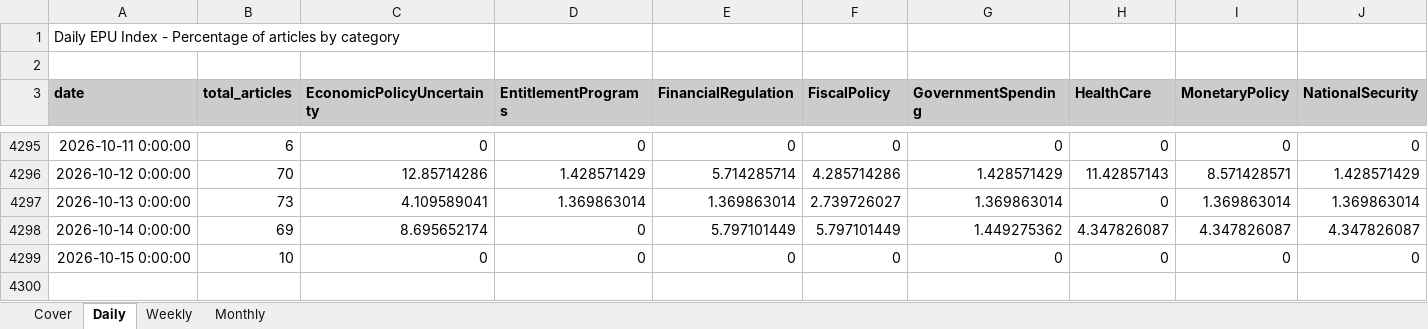
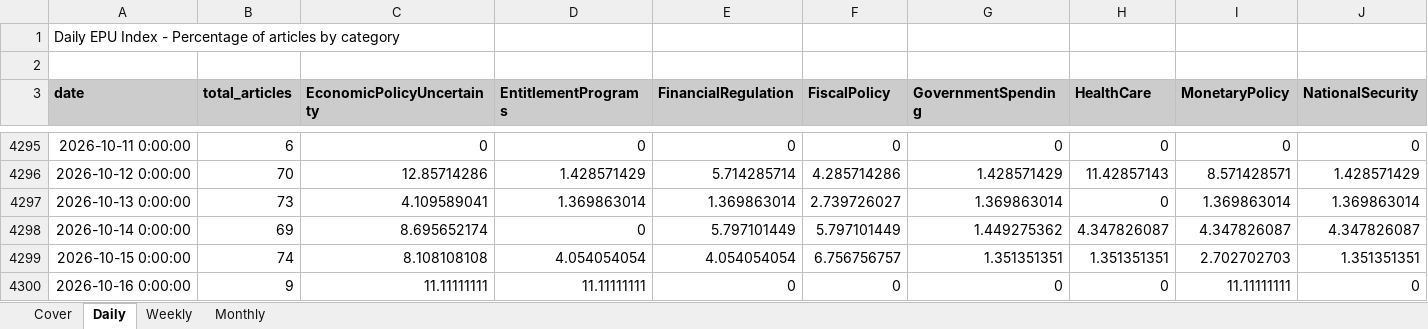
Before and after one commit to adentler1/MonitoringMexico, an Excel workbook: Mexican_EPUs.xlsx, sheet Daily, drawn as a sheet; only a part is shown, gaps mark what is left out; values as stored, in another font and other column widths than the file's, no borders; rows hold the shown columns only; the diff covers the shown part only; the diff names each change by its address in the sheet, - before the commit and + after, or states it on an @@ line.

Commit message:
Update Mexican_EPUs.xlsx - 2026-10-16

```diff
--- a/Mexican_EPUs.xlsx (sheet Daily)
+++ b/Mexican_EPUs.xlsx (sheet Daily)
-B4299 (total_articles): 10
+B4299 (total_articles): 74
-C4299 (EconomicPolicyUncertainty): 0
+C4299 (EconomicPolicyUncertainty): 8.108108108
-D4299 (EntitlementPrograms): 0
+D4299 (EntitlementPrograms): 4.054054054
-E4299 (FinancialRegulation): 0
+E4299 (FinancialRegulation): 4.054054054
-F4299 (FiscalPolicy): 0
+F4299 (FiscalPolicy): 6.756756757
-G4299 (GovernmentSpending): 0
+G4299 (GovernmentSpending): 1.351351351
-H4299 (HealthCare): 0
+H4299 (HealthCare): 1.351351351
-I4299 (MonetaryPolicy): 0
+I4299 (MonetaryPolicy): 2.702702703
-J4299 (NationalSecurity): 0
+J4299 (NationalSecurity): 1.351351351
+row 4300: 2026-10-16 0:00:00 | 9 | 11.11111111 | 11.11111111 | 0 | 0 | 0 | 0 | 11.11111111 | 0
```
Also changed, not shown: 7 edited cells elsewhere in this sheet, sheet Monthly, sheet Weekly, sheet Cover.
